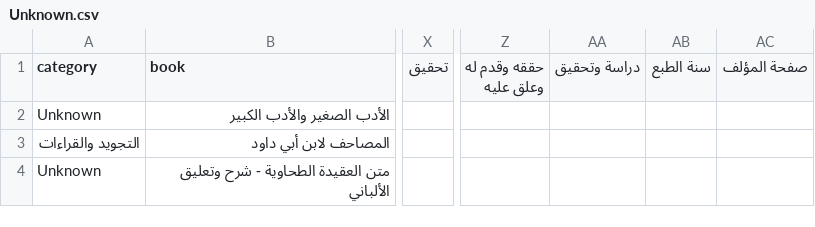
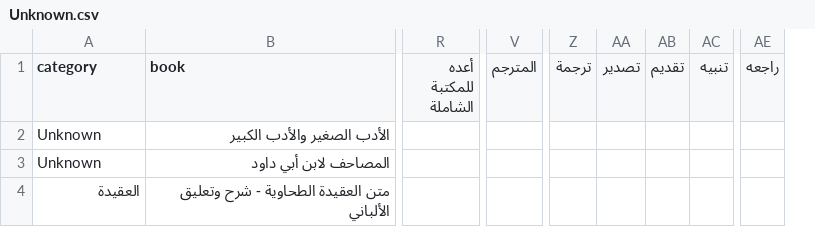
Before and after one commit to farhan281/al-qalam-project, a CSV file: shamela_output/Unknown/Unknown.csv, drawn as a sheet; only a part is shown, gaps mark what is left out; removed rows and columns are numbered as before the commit, all else as after; the diff covers the shown part only; the diff names each change by its address in the sheet, - before the commit and + after, or states it on an @@ line.

```diff
--- a/shamela_output/Unknown/Unknown.csv
+++ b/shamela_output/Unknown/Unknown.csv
+column R (أعده للمكتبة الشاملة), empty
+column V (المترجم), empty
-column X (تحقيق), empty
+column Z (ترجمة), empty
+column AA (تصدير), empty
+column AB (تقديم), empty
+column AC (تنبيه), empty
-column Z (حققه وقدم له وعلق عليه), empty
-column AA (دراسة وتحقيق), empty
-column AB (سنة الطبع), empty
-column AC (صفحة المؤلف), empty
+column AE (راجعه), empty
-A3 (category): التجويد والقراءات
+A3 (category): Unknown
-A4 (category): Unknown
+A4 (category): العقيدة
```
Also changed, not shown: 3 added columns, 1 removed column and 7 edited cells elsewhere in this file, shamela_output/reports/report.csv, shamela_output/reports/الغريب_والمعاجم.csv, 15 other files.
